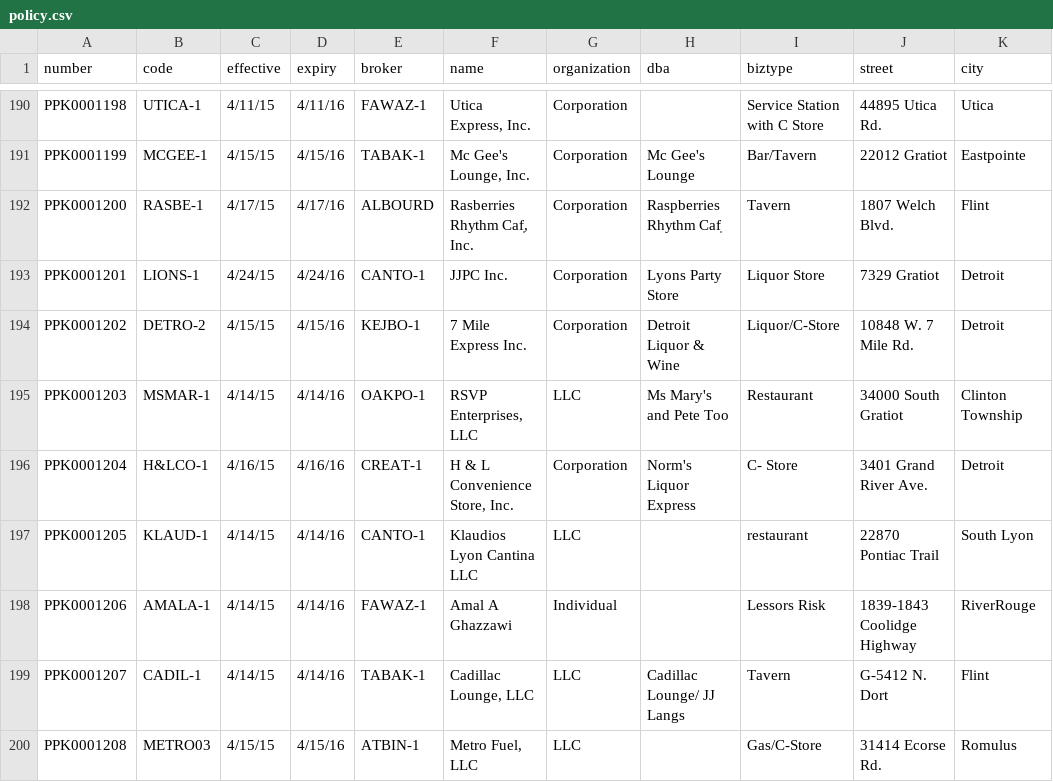
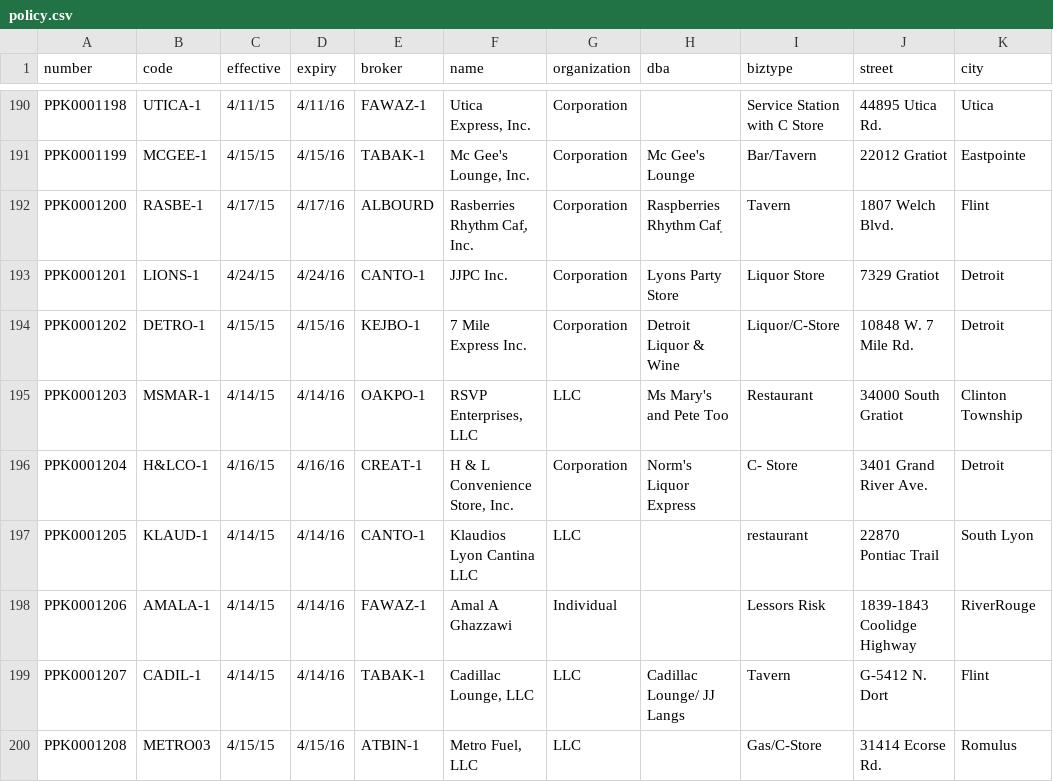
Before and after one commit to marmar-is/PrimeOne, a CSV file: private/data/policy.csv, drawn as a sheet; only a part is shown, gaps mark what is left out; the diff names each change by its address in the sheet, - before the commit and + after, or states it on an @@ line.

Commit message:
working on seed

```diff
--- a/private/data/policy.csv
+++ b/private/data/policy.csv
-B194 (code): DETRO-2
+B194 (code): DETRO-1
```
